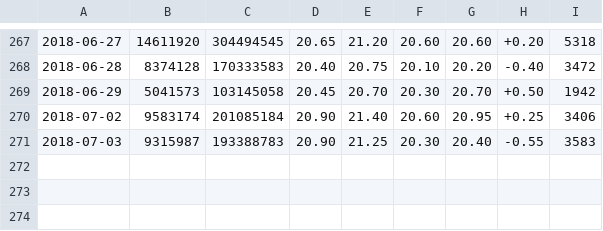
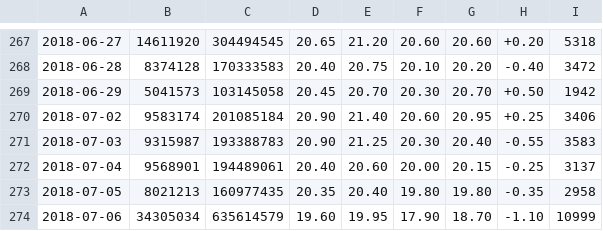
Before and after one commit to Everett6802/finance_dataset, a CSV file: 180414/stock10/2367/daily_stock_price_and_volume.csv, drawn as a sheet; only a part is shown, gaps mark what is left out; the diff names each change by its address in the sheet, - before the commit and + after, or states it on an @@ line.

Commit message:
Update the dataset

```diff
--- a/180414/stock10/2367/daily_stock_price_and_volume.csv
+++ b/180414/stock10/2367/daily_stock_price_and_volume.csv
+row 272: 2018-07-04 | 9568901 | 194489061 | 20.40 | 20.60 | 20.00 | 20.15 | -0.25 | 3137
+row 273: 2018-07-05 | 8021213 | 160977435 | 20.35 | 20.40 | 19.80 | 19.80 | -0.35 | 2958
+row 274: 2018-07-06 | 34305034 | 635614579 | 19.60 | 19.95 | 17.90 | 18.70 | -1.10 | 10999
```
Also changed, not shown: 180414/stock09/2458/daily_stock_price_and_volume.csv, 180414/stock10/3037/daily_stock_price_and_volume.csv, 10 other files.
